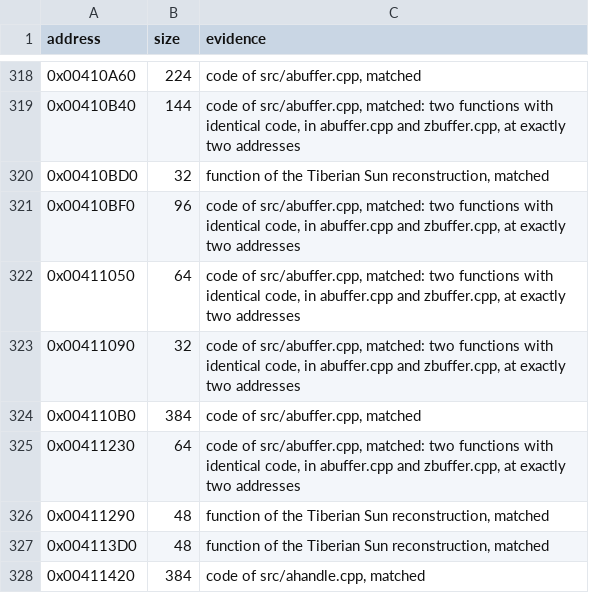
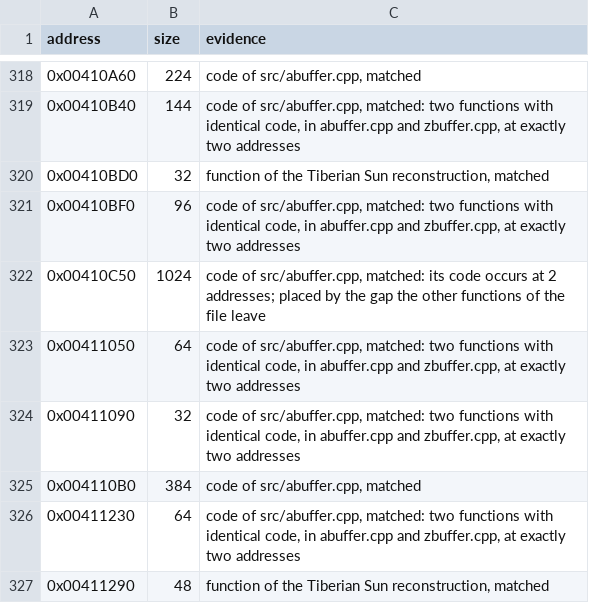
Before and after one commit to mischa85/RedAlert2, a CSV file: config/ra2-1.006/functions.csv, drawn as a sheet; only a part is shown, gaps mark what is left out; the shorter side is filled out with more unchanged rows.

Commit message:
Match abuffer.cpp with RA2's code

```diff
--- a/config/ra2-1.006/functions.csv
+++ b/config/ra2-1.006/functions.csv
@@ -321,2 +321,3 @@ address,size,evidence
 0x00410BF0,96,"code of src/abuffer.cpp, matched: two functions with identical code, in abuffer.cpp and zbuffer.cpp, at exactly two addresses"
+0x00410C50,1024,"code of src/abuffer.cpp, matched: its code occurs at 2 addresses; placed by the gap the other functions of the file leave"
 0x00411050,64,"code of src/abuffer.cpp, matched: two functions with identical code, in abuffer.cpp and zbuffer.cpp, at exactly two addresses"
```
Also changed, not shown: config/ra2-1.006/modules.csv, config/ra2-1.006/names.csv.
